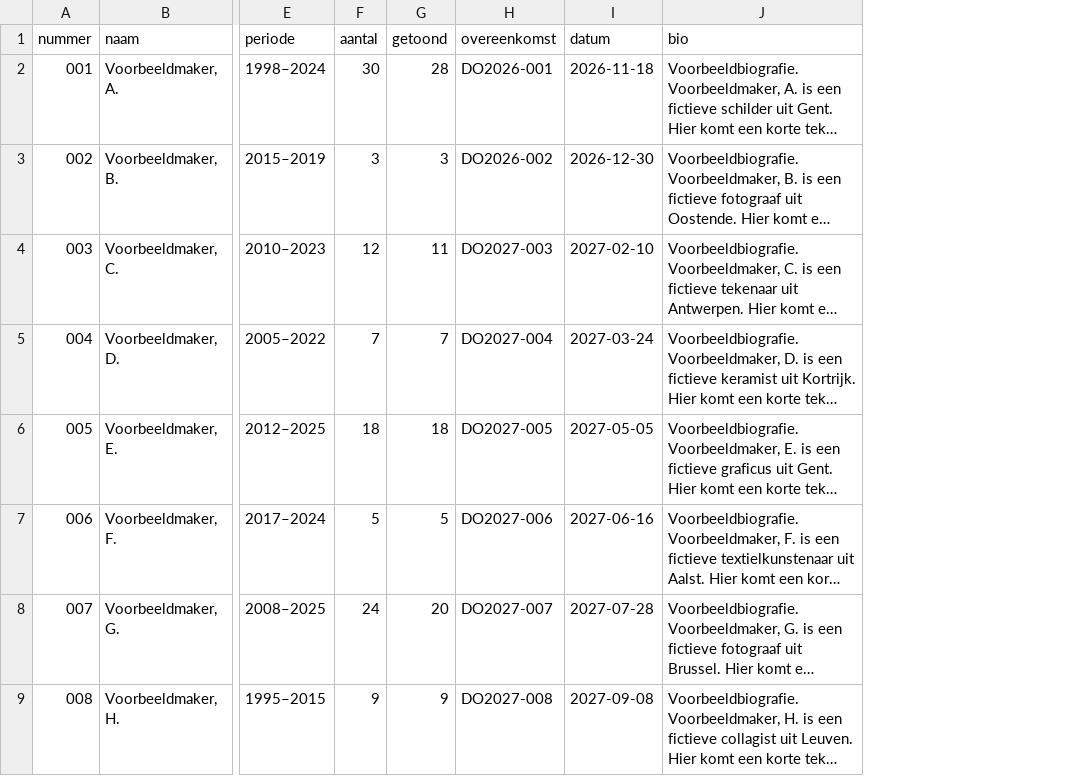
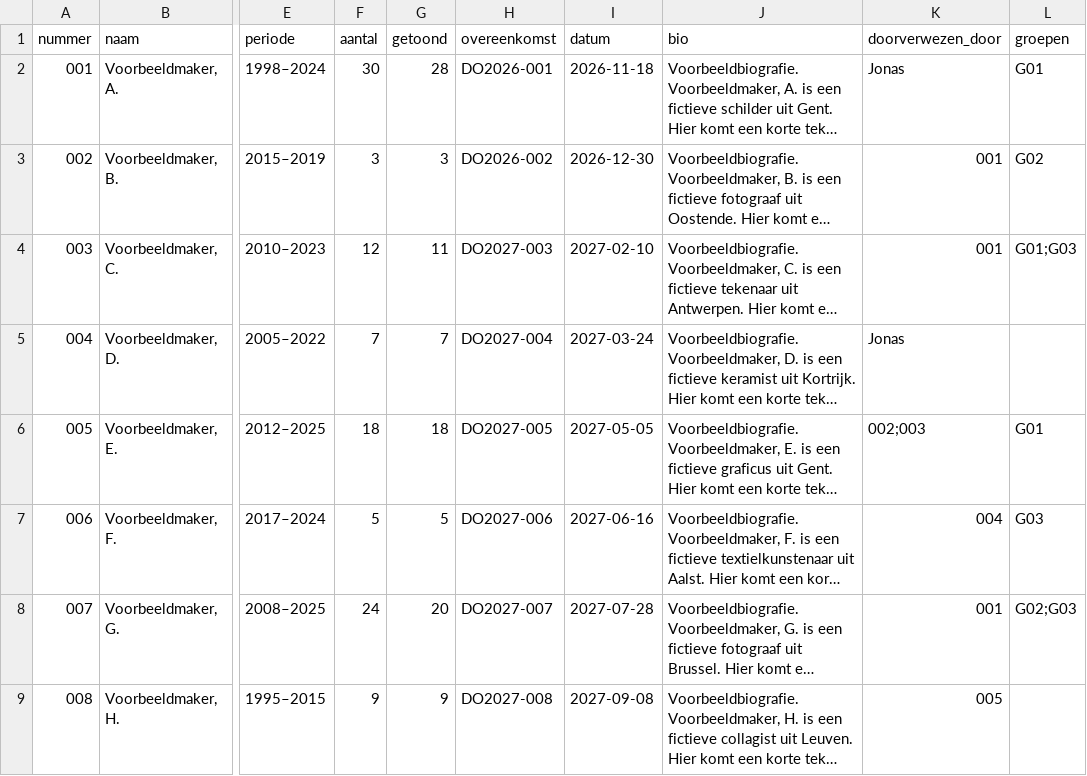
Before and after one commit to peapickers/peapickersarchief, a CSV file: _data/archiefvormers.csv, drawn as a sheet; only a part is shown, gaps mark what is left out; long unchanged cells end in …; the diff names each change by its address in the sheet, - before the commit and + after, or states it on an @@ line.

```diff
--- a/_data/archiefvormers.csv
+++ b/_data/archiefvormers.csv
+column K (doorverwezen_door), rows 2-9: Jonas | 001 | 001 | Jonas | 002;003 | 004 | 001 | 005
+column L (groepen), rows 2-8: G01 | G02 | G01;G03 |  | G01 | G03 | G02;G03
```
Also changed, not shown: 8 other files.
